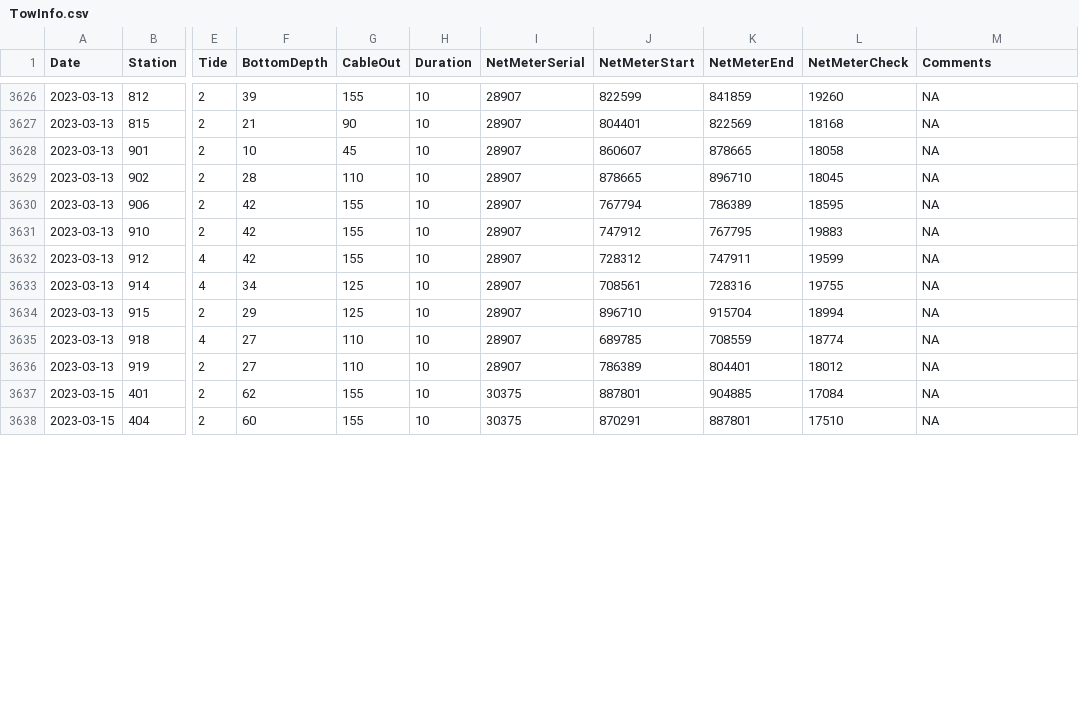
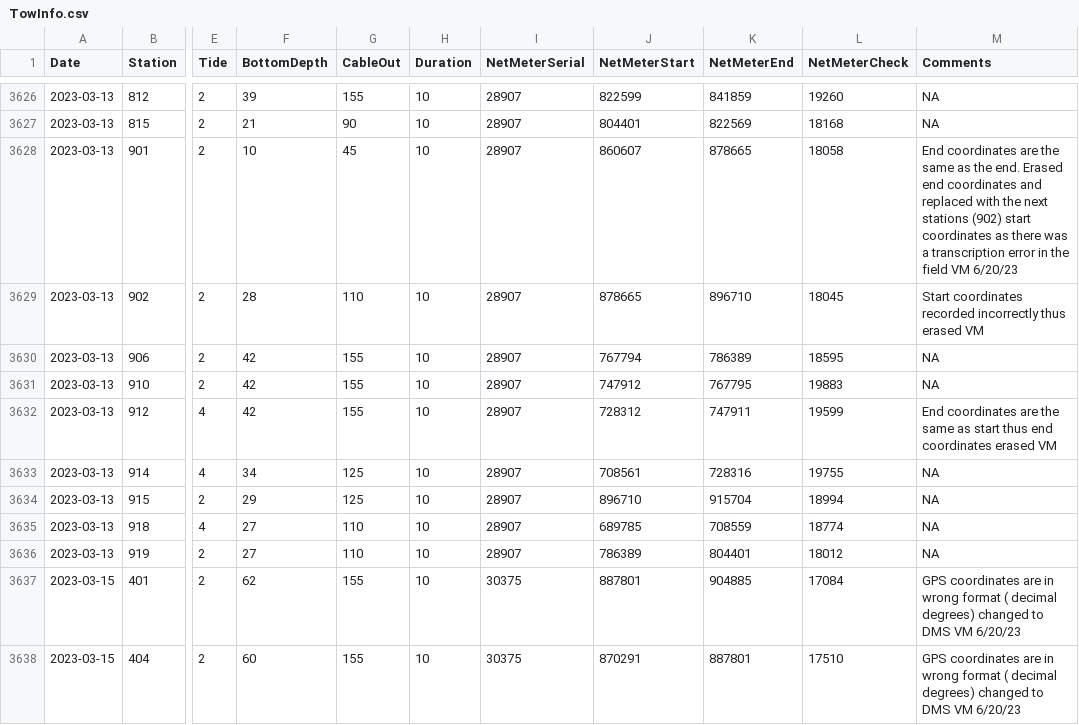
Before and after one commit to trinhxuann/CDFW-IEP-Surveys, a CSV file: data-raw/SLS/TowInfo.csv, drawn as a sheet; only a part is shown, gaps mark what is left out; the diff covers the shown part only; the diff names each change by its address in the sheet, - before the commit and + after, or states it on an @@ line.

Commit message:
Adjusted code to include new fields collected this year and updated metadata

```diff
--- a/data-raw/SLS/TowInfo.csv
+++ b/data-raw/SLS/TowInfo.csv
-M3628 (Comments): NA
+M3628 (Comments): End coordinates are the same as the end. Erased end coordinates and replaced with the next stations (902) start coordinates as there was a transcription error in the field VM 6/20/23
-M3629 (Comments): NA
+M3629 (Comments): Start coordinates recorded incorrectly thus erased VM
-M3632 (Comments): NA
+M3632 (Comments): End coordinates are the same as start thus end coordinates erased VM
-M3637:M3638 (Comments): NA
+M3637:M3638 (Comments): GPS coordinates are in wrong format ( decimal degrees) changed to DMS VM 6/20/23
```
Also changed, not shown: 37 edited cells elsewhere in this file, data-raw/SLS/Catch.csv, data-raw/yearlyChanges_SLS.csv, 10 other files.
